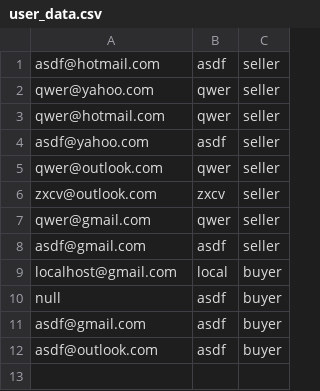
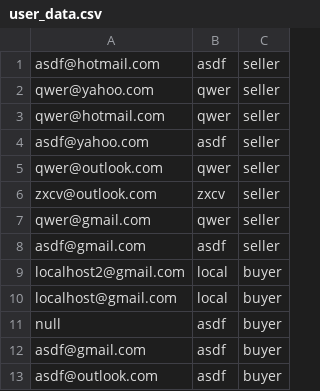
Before and after one commit to Greenpenguin123/Project-5-CS180GLD23, a CSV file: out/production/Project-5-CS180GLD23/user_data.csv, drawn as a sheet; the diff names each change by its address in the sheet, - before the commit and + after, or states it on an @@ line.

```diff
--- a/out/production/Project-5-CS180GLD23/user_data.csv
+++ b/out/production/Project-5-CS180GLD23/user_data.csv
+row 9: localhost2@gmail.com | local | buyer
```
Also changed, not shown: user_data.csv, 14 other files.
